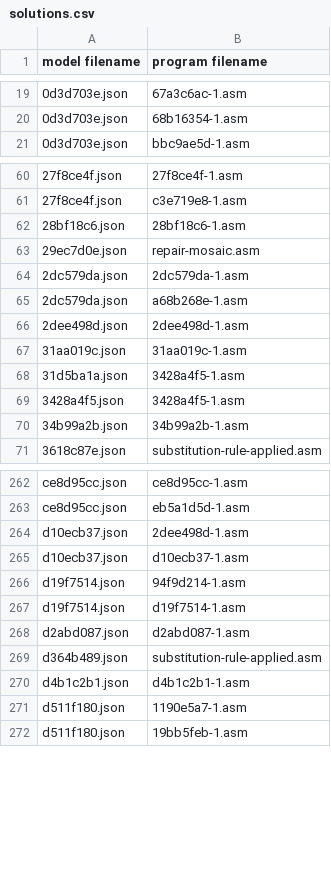
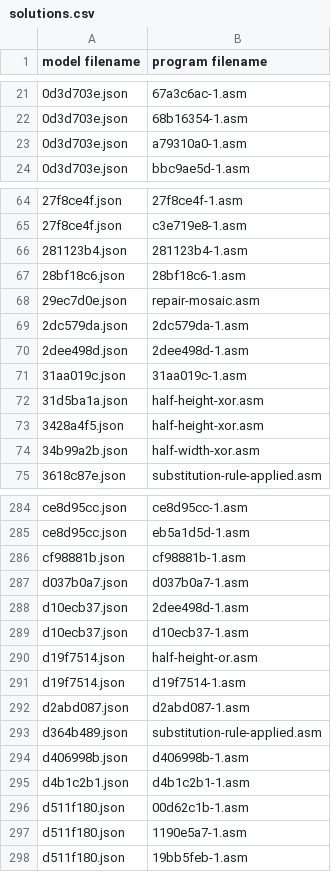
Before and after one commit to loda-lang/loda-rust, a CSV file: rust_project/arc-competition/payload/loda-arc-challenge/solutions.csv, drawn as a sheet; only a part is shown, gaps mark what is left out; the diff covers the shown part only.

```diff
--- a/rust_project/arc-competition/payload/loda-arc-challenge/solutions.csv
+++ b/rust_project/arc-competition/payload/loda-arc-challenge/solutions.csv
@@ -20,2 +22,3 @@ model filename;program filename
 0d3d703e.json;68b16354-1.asm
+0d3d703e.json;a79310a0-1.asm
 0d3d703e.json;bbc9ae5d-1.asm
@@ -61,2 +65,3 @@ model filename;program filename
 27f8ce4f.json;c3e719e8-1.asm
+281123b4.json;281123b4-1.asm
 28bf18c6.json;28bf18c6-1.asm
@@ -64,8 +69,7 @@ model filename;program filename
 2dc579da.json;2dc579da-1.asm
-2dc579da.json;a68b268e-1.asm
 2dee498d.json;2dee498d-1.asm
 31aa019c.json;31aa019c-1.asm
-31d5ba1a.json;3428a4f5-1.asm
-3428a4f5.json;3428a4f5-1.asm
-34b99a2b.json;34b99a2b-1.asm
+31d5ba1a.json;half-height-xor.asm
+3428a4f5.json;half-height-xor.asm
+34b99a2b.json;half-width-xor.asm
 3618c87e.json;substitution-rule-applied.asm
@@ -263,5 +285,7 @@ ce8d95cc.json;ce8d95cc-1.asm
 ce8d95cc.json;eb5a1d5d-1.asm
+cf98881b.json;cf98881b-1.asm
+d037b0a7.json;d037b0a7-1.asm
 d10ecb37.json;2dee498d-1.asm
 d10ecb37.json;d10ecb37-1.asm
-d19f7514.json;94f9d214-1.asm
+d19f7514.json;half-height-or.asm
 d19f7514.json;d19f7514-1.asm
@@ -269,3 +293,5 @@ d2abd087.json;d2abd087-1.asm
 d364b489.json;substitution-rule-applied.asm
+d406998b.json;d406998b-1.asm
 d4b1c2b1.json;d4b1c2b1-1.asm
+d511f180.json;00d62c1b-1.asm
 d511f180.json;1190e5a7-1.asm
```
Also changed, not shown: 25 added rows and 15 edited cells elsewhere in this file, rust_project/arc-competition/payload/.loda-rust/analytics-arc/histogram_line_bigram.csv, rust_project/arc-competition/payload/.loda-rust/analytics-arc/histogram_line_skipgram.csv, 48 other files.
